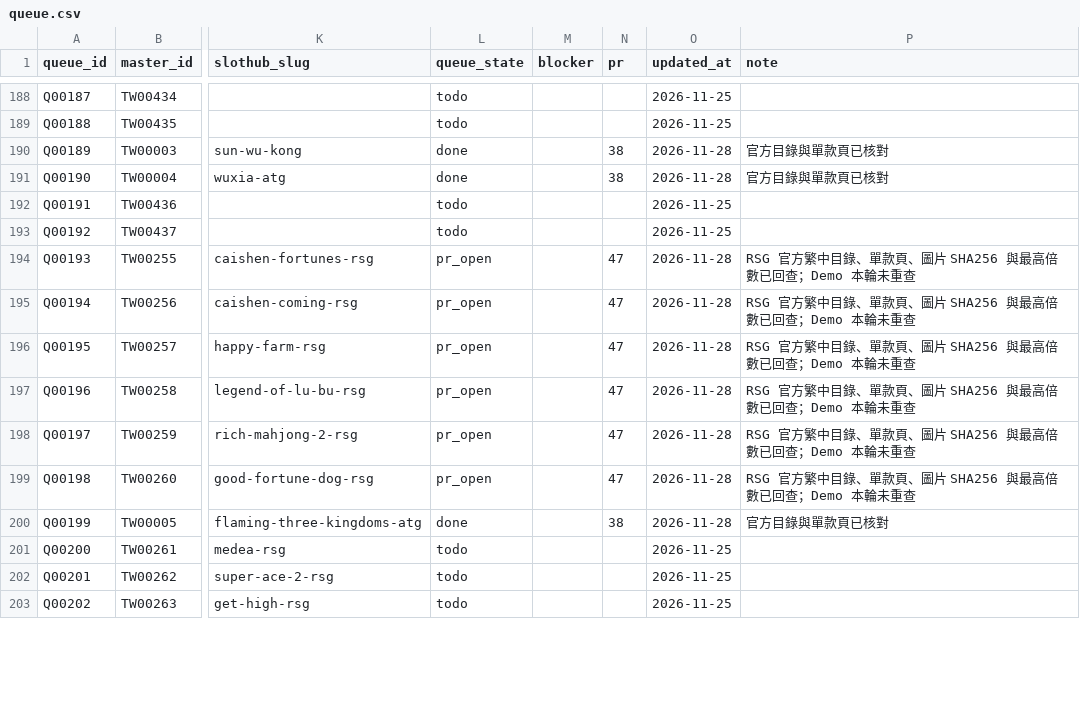
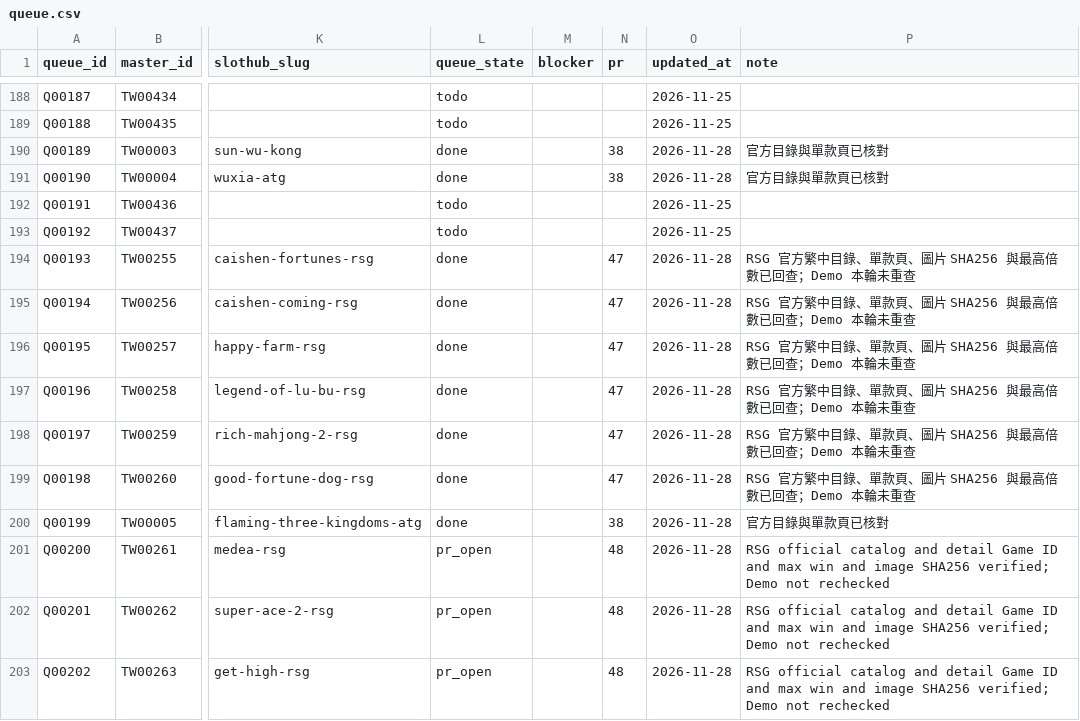
Before and after one commit to yaoshengmarketing-prog/slothub, a CSV file: slothub-site/data/tw-casino-queue/queue.csv, drawn as a sheet; only a part is shown, gaps mark what is left out; the diff covers the shown part only; the diff names each change by its address in the sheet, - before the commit and + after, or states it on an @@ line.

Commit message:
Verify ten more existing RSG queue games (#48)

```diff
--- a/slothub-site/data/tw-casino-queue/queue.csv
+++ b/slothub-site/data/tw-casino-queue/queue.csv
-L194:L199 (queue_state): pr_open
+L194:L199 (queue_state): done
-L201:L203 (queue_state): todo
+L201:L203 (queue_state): pr_open
-N201:N203 (pr): (empty)
+N201:N203 (pr): 48
-O201:O203 (updated_at): 2026-11-25
+O201:O203 (updated_at): 2026-11-28
-P201:P203 (note): (empty)
+P201:P203 (note): RSG official catalog and detail Game ID and max win and image SHA256 verified; Demo not rechecked
```
Also changed, not shown: 32 edited cells elsewhere in this file, 1 other file.
